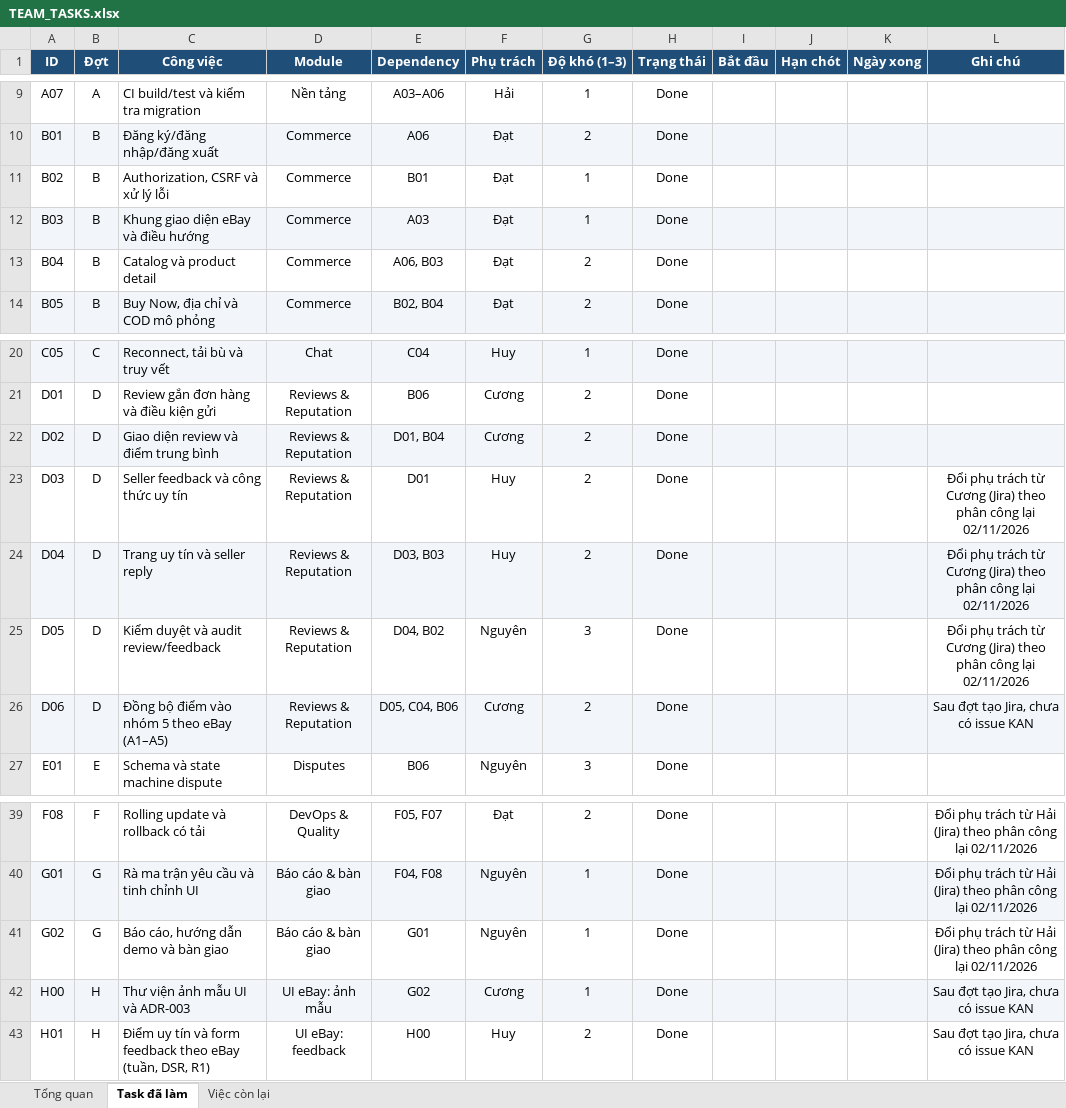
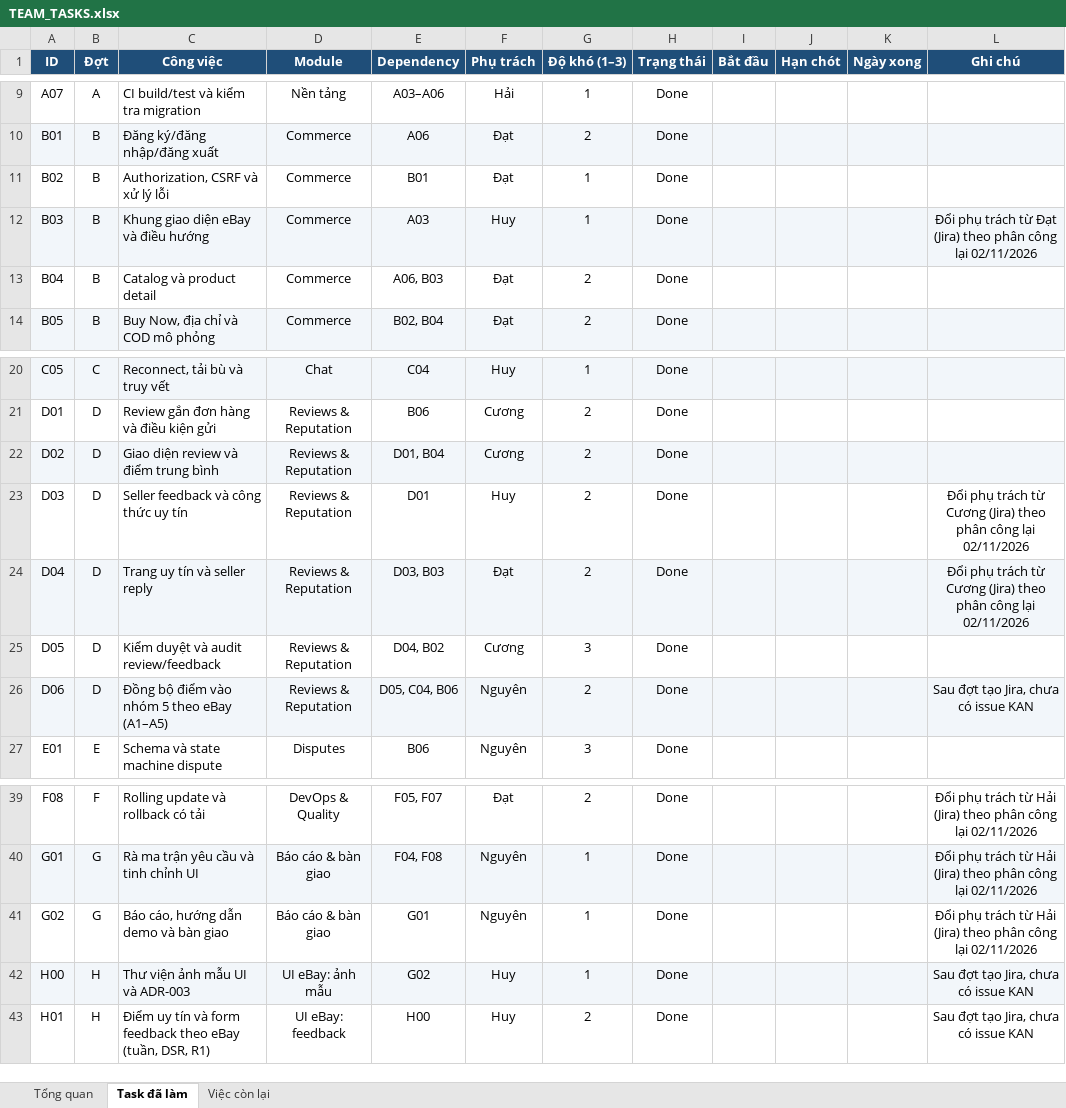
Before and after one commit to nguyenchien1505/EbayG5PRN, an Excel workbook: docs/team/TEAM_TASKS.xlsx, sheet Task đã làm, drawn as a sheet; only a part is shown, gaps mark what is left out; values as stored, in another font and other column widths than the file's, no borders; conditional formats not drawn; the diff names each change by its address in the sheet, - before the commit and + after, or states it on an @@ line.

```diff
--- a/docs/team/TEAM_TASKS.xlsx (sheet Task đã làm)
+++ b/docs/team/TEAM_TASKS.xlsx (sheet Task đã làm)
-F12 (Phụ trách): Đạt
+F12 (Phụ trách): Huy
-L12 (Ghi chú): (empty)
+L12 (Ghi chú): Đổi phụ trách từ Đạt (Jira) theo phân công lại 02/11/2026
-F24 (Phụ trách): Huy
+F24 (Phụ trách): Đạt
-F25 (Phụ trách): Nguyên
+F25 (Phụ trách): Cương
-L25 (Ghi chú): Đổi phụ trách từ Cương (Jira) theo phân công lại 02/11/2026
+L25 (Ghi chú): (empty)
-F26 (Phụ trách): Cương
+F26 (Phụ trách): Nguyên
-F42 (Phụ trách): Cương
+F42 (Phụ trách): Huy
```
Also changed, not shown: sheet Tổng quan, sheet Việc còn lại, 3 other files.
